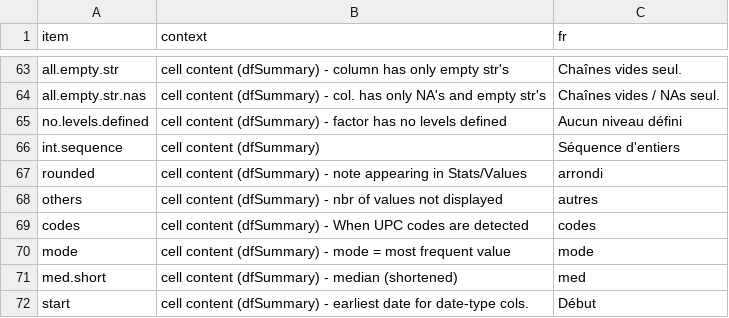
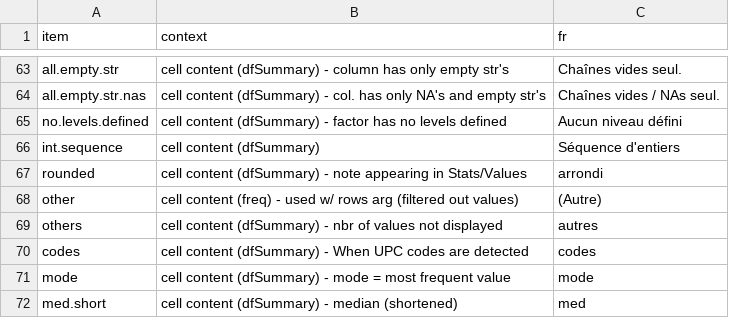
Before and after one commit to dcomtois/summarytools, a CSV file: translations/fr.csv, drawn as a sheet; only a part is shown, gaps mark what is left out; the shorter side is filled out with more unchanged rows.

```diff
--- a/translations/fr.csv
+++ b/translations/fr.csv
@@ -67,2 +67,3 @@ int.sequence          ,cell content (dfSummary)
 rounded               ,cell content (dfSummary) - note appearing in Stats/Values     ,arrondi
+other                 ,cell content (freq) - used w/ rows arg (filtered out values)  ,(Autre)
 others                ,cell content (dfSummary) - nbr of values not displayed        ,autres
```
Also changed, not shown: translations/es.csv, translations/language_template.csv, 6 other files.
